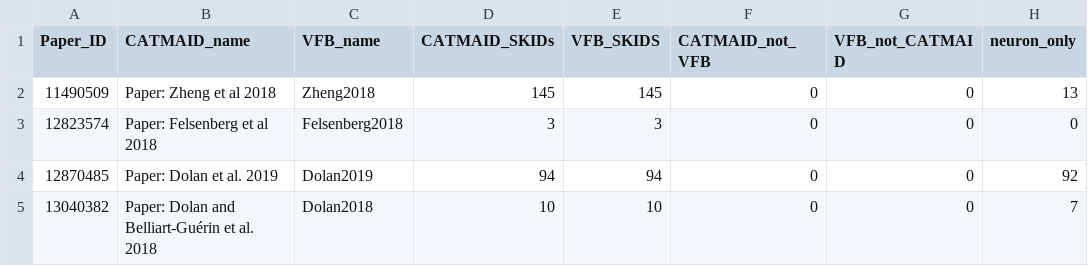
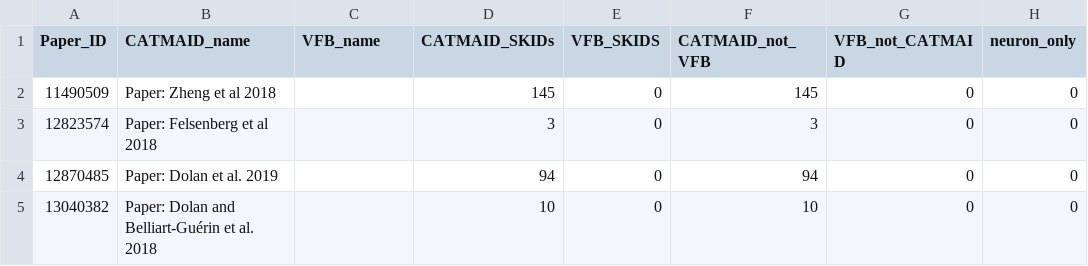
Before and after one commit to VirtualFlyBrain/VFB_reporting_results, a TSV file: FAFB_comparison.tsv, drawn as a sheet.

```diff
--- a/FAFB_comparison.tsv
+++ b/FAFB_comparison.tsv
@@ -1,5 +1,5 @@
 Paper_ID	CATMAID_name	VFB_name	CATMAID_SKIDs	VFB_SKIDS	CATMAID_not_VFB	VFB_not_CATMAID	neuron_only
-11490509	Paper: Zheng et al 2018	Zheng2018	145	145	0	0	13
-12823574	Paper: Felsenberg et al 2018	Felsenberg2018	3	3	0	0	0
-12870485	Paper: Dolan et al. 2019	Dolan2019	94	94	0	0	92
-13040382	Paper: Dolan and Belliart-Guérin et al. 2018	Dolan2018	10	10	0	0	7
+11490509	Paper: Zheng et al 2018		145	0	145	0	0
+12823574	Paper: Felsenberg et al 2018		3	0	3	0	0
+12870485	Paper: Dolan et al. 2019		94	0	94	0	0
+13040382	Paper: Dolan and Belliart-Guérin et al. 2018		10	0	10	0	0
```
Also changed, not shown: L1EM_comparison.tsv, 2 other files.
